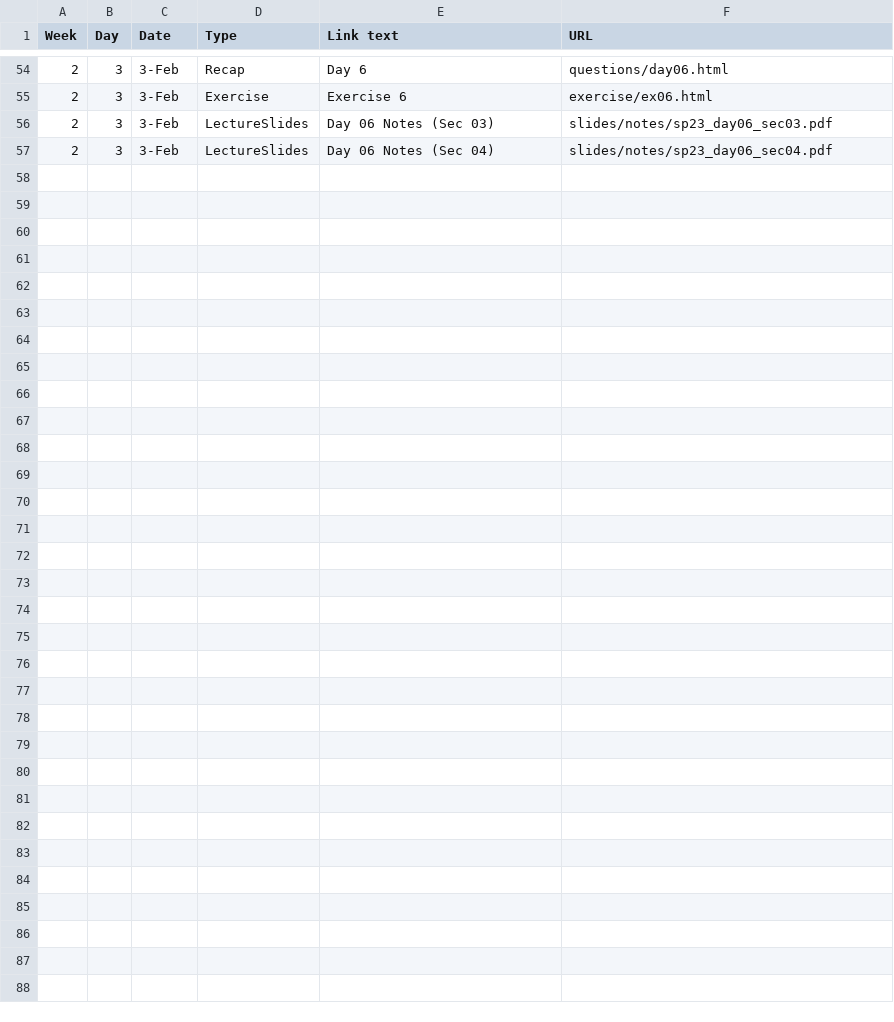
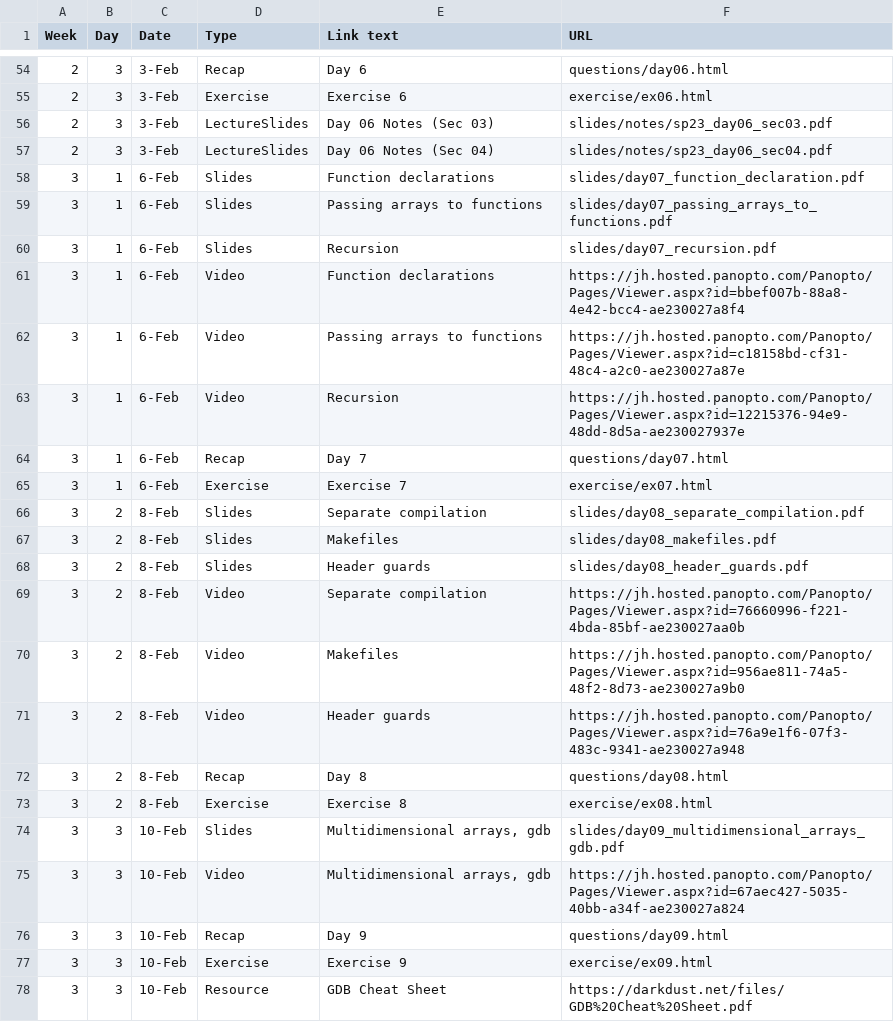
Before and after one commit to vivek-booshan/cs220-sp23, a CSV file: material.csv, drawn as a sheet; only a part is shown, gaps mark what is left out; the diff names each change by its address in the sheet, - before the commit and + after, or states it on an @@ line.

```diff
--- a/material.csv
+++ b/material.csv
+row 58: 3 | 1 | 6-Feb | Slides | Function declarations | slides/day07_function_declaration.pdf
+row 59: 3 | 1 | 6-Feb | Slides | Passing arrays to functions | slides/day07_passing_arrays_to_functions.pdf
+row 60: 3 | 1 | 6-Feb | Slides | Recursion | slides/day07_recursion.pdf
+row 61: 3 | 1 | 6-Feb | Video | Function declarations | https://jh.hosted.panopto.com/Panopto/Pages/Viewer.aspx?id=bbef007b-88a8-4e42-bcc4-ae230027a8f4
+row 62: 3 | 1 | 6-Feb | Video | Passing arrays to functions | https://jh.hosted.panopto.com/Panopto/Pages/Viewer.aspx?id=c18158bd-cf31-48c4-a2c0-ae230027a87e
+row 63: 3 | 1 | 6-Feb | Video | Recursion | https://jh.hosted.panopto.com/Panopto/Pages/Viewer.aspx?id=12215376-94e9-48dd-8d5a-ae230027937e
+row 64: 3 | 1 | 6-Feb | Recap | Day 7 | questions/day07.html
+row 65: 3 | 1 | 6-Feb | Exercise | Exercise 7 | exercise/ex07.html
+row 66: 3 | 2 | 8-Feb | Slides | Separate compilation | slides/day08_separate_compilation.pdf
+row 67: 3 | 2 | 8-Feb | Slides | Makefiles | slides/day08_makefiles.pdf
+row 68: 3 | 2 | 8-Feb | Slides | Header guards | slides/day08_header_guards.pdf
+row 69: 3 | 2 | 8-Feb | Video | Separate compilation | https://jh.hosted.panopto.com/Panopto/Pages/Viewer.aspx?id=76660996-f221-4bda-85bf-ae230027aa0b
+row 70: 3 | 2 | 8-Feb | Video | Makefiles | https://jh.hosted.panopto.com/Panopto/Pages/Viewer.aspx?id=956ae811-74a5-48f2-8d73-ae230027a9b0
+row 71: 3 | 2 | 8-Feb | Video | Header guards | https://jh.hosted.panopto.com/Panopto/Pages/Viewer.aspx?id=76a9e1f6-07f3-483c-9341-ae230027a948
+row 72: 3 | 2 | 8-Feb | Recap | Day 8 | questions/day08.html
+row 73: 3 | 2 | 8-Feb | Exercise | Exercise 8 | exercise/ex08.html
+row 74: 3 | 3 | 10-Feb | Slides | Multidimensional arrays, gdb | slides/day09_multidimensional_arrays_gdb.pdf
+row 75: 3 | 3 | 10-Feb | Video | Multidimensional arrays, gdb | https://jh.hosted.panopto.com/Panopto/Pages/Viewer.aspx?id=67aec427-5035-40bb-a34f-ae230027a824
+row 76: 3 | 3 | 10-Feb | Recap | Day 9 | questions/day09.html
+row 77: 3 | 3 | 10-Feb | Exercise | Exercise 9 | exercise/ex09.html
+row 78: 3 | 3 | 10-Feb | Resource | GDB Cheat Sheet | https://darkdust.net/files/GDB%20Cheat%20Sheet.pdf
```
Also changed, not shown: material-future.csv, 1 other file.
